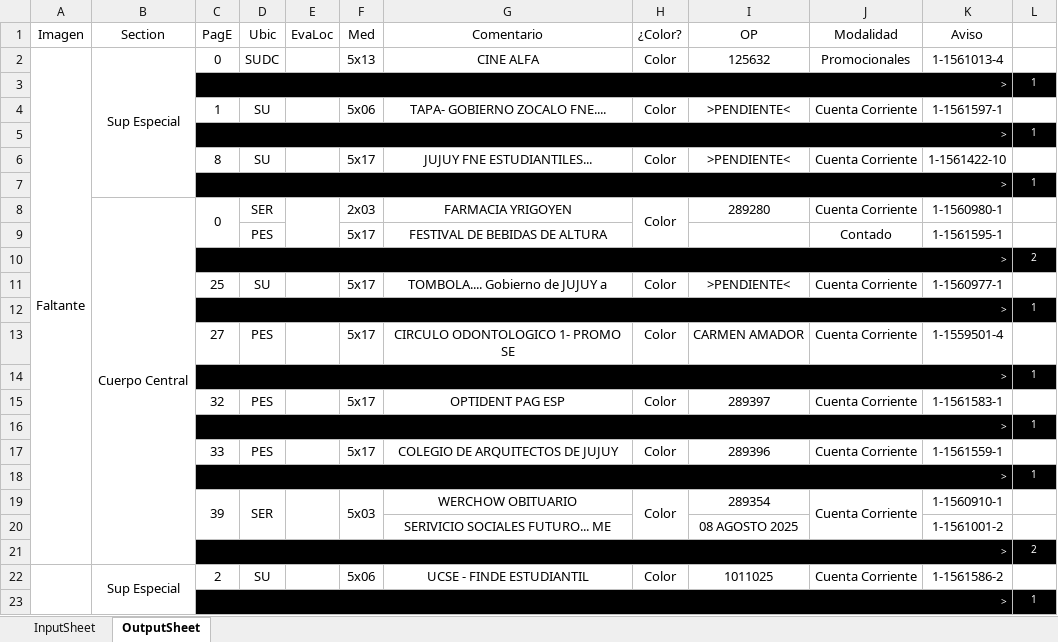
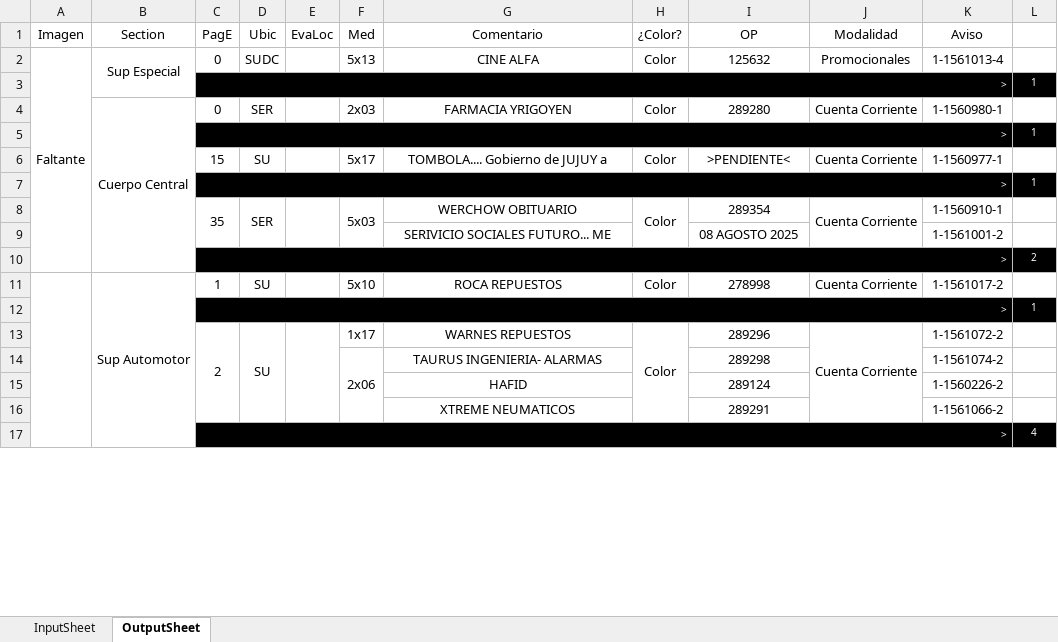
Before and after one commit to zherar7ordoya/xMSO-Excel, an Excel workbook: DataAnalyzer.xlsm, sheet OutputSheet, drawn as a sheet; only a part is shown; values as stored, in another font and other column widths than the file's, no borders; conditional formats not drawn; removed rows and columns are numbered as before the commit, all else as after; the diff covers the shown part only; the diff names each change by its address in the sheet, - before the commit and + after, or states it on an @@ line.

Commit message:
Update DataAnalyzer.xlsm

```diff
--- a/DataAnalyzer.xlsm (sheet OutputSheet)
+++ b/DataAnalyzer.xlsm (sheet OutputSheet)
-B2:B7 merged
+B2:B3 merged
-row 4:  |  | 1 | SU |  | 5x06 | TAPA- GOBIERNO ZOCALO FNE.... | Color | >PENDIENTE< | Cuenta Corriente | 1-1561597-1 | 1
@@ row 8 moved to row 4: Cuerpo Central @@
-C6 (PagE): 8
+C6 (PagE): 15
-G6 (Comentario): JUJUY FNE ESTUDIANTILES...
+G6 (Comentario): TOMBOLA.... Gobierno de JUJUY a
-K6 (Aviso): 1-1561422-10
+K6 (Aviso): 1-1560977-1
-row 9:  |  |  | PES |  | 5x17 | FESTIVAL DE BEBIDAS DE ALTURA |  |  | Contado | 1-1561595-1 | 1
@@ row 10 moved to row 59: > @@
-row 11:  |  | 25 | SU |  | 5x17 | TOMBOLA.... Gobierno de JUJUY a | Color | >PENDIENTE< | Cuenta Corriente | 1-1560977-1 | 1
@@ row 12 moved to row 39: > @@
-row 13:  |  | 27 | PES |  | 5x17 | CIRCULO ODONTOLOGICO 1- PROMO SE | Color | CARMEN AMADOR | Cuenta Corriente | 1-1559501-4 | 1
@@ row 14 moved to row 41: > @@
-row 15:  |  | 32 | PES |  | 5x17 | OPTIDENT PAG ESP | Color | 289397 | Cuenta Corriente | 1-1561583-1 | 1
@@ row 16 moved to row 43: > @@
-row 17:  |  | 33 | PES |  | 5x17 | COLEGIO DE ARQUITECTOS DE JUJUY | Color | 289396 | Cuenta Corriente | 1-1561559-1 | 1
@@ row 18 moved to row 45: > @@
-C8 (PagE): 39
+C8 (PagE): 35
-row 22:  | Sup Especial | 2 | SU |  | 5x06 | UCSE - FINDE ESTUDIANTIL | Color | 1011025 | Cuenta Corriente | 1-1561586-2 | 1
+row 11:  | Sup Automotor | 1 | SU |  | 5x10 | ROCA REPUESTOS | Color | 278998 | Cuenta Corriente | 1-1561017-2 | 1
+row 13:  |  | 2 | SU |  | 1x17 | WARNES REPUESTOS | Color | 289296 | Cuenta Corriente | 1-1561072-2 | 1
+row 14:  |  |  |  |  | 2x06 | TAURUS INGENIERIA- ALARMAS |  | 289298 |  | 1-1561074-2 | 1
+row 15:  |  |  |  |  |  | HAFID |  | 289124 |  | 1-1560226-2 | 1
+row 16:  |  |  |  |  |  | XTREME NEUMATICOS |  | 289291 |  | 1-1561066-2 | 1
+row 17:  |  | > |  |  |  |  |  |  |  |  | 4
```
Also changed, not shown: 29 added rows, 35 removed rows, 4 moved rows, 6 edited cells and merged cells elsewhere in this sheet, hidden cells.
